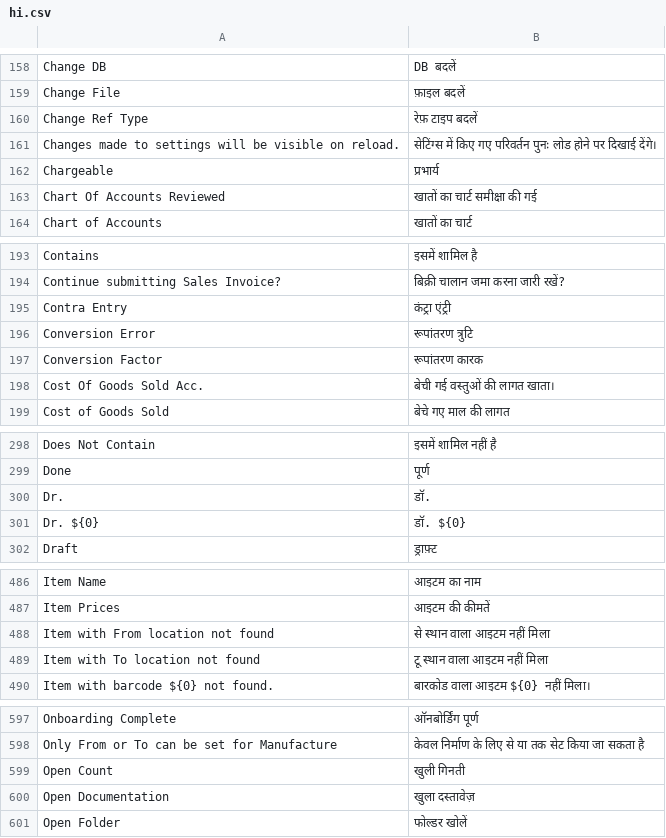
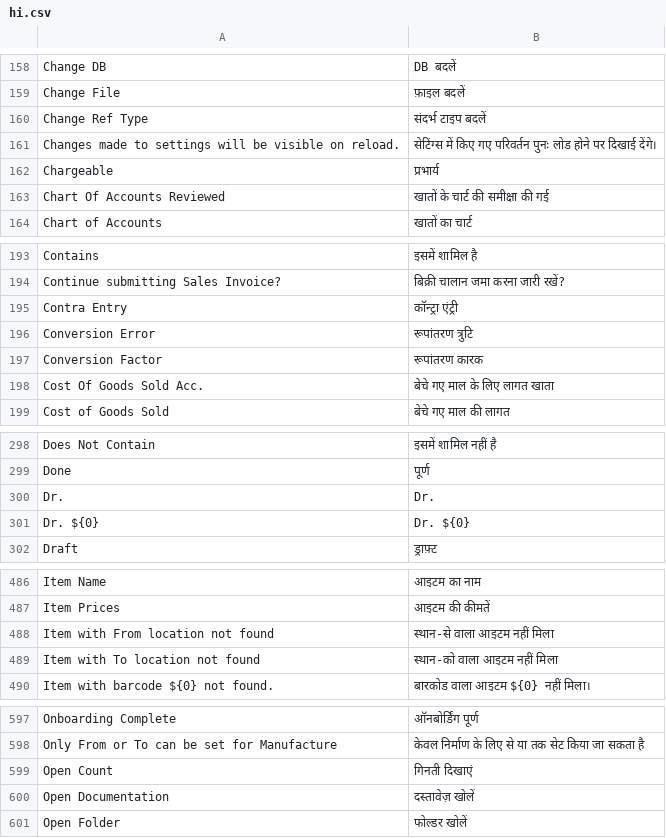
Before and after one commit to frappe/books, a CSV file: translations/hi.csv, drawn as a sheet; only a part is shown, gaps mark what is left out; the diff covers the shown part only.

```diff
--- a/translations/hi.csv
+++ b/translations/hi.csv
@@ -159,6 +159,6 @@ Change DB,DB बदलें
 Change File,फ़ाइल बदलें
-Change Ref Type,रेफ़ टाइप बदलें
+Change Ref Type,संदर्भ टाइप बदलें
 Changes made to settings will be visible on reload.,सेटिंग्स में किए गए परिवर्तन पुनः लोड होने पर दिखाई देंगे।
 Chargeable,प्रभार्य
-Chart Of Accounts Reviewed,खातों का चार्ट समीक्षा की गई
+Chart Of Accounts Reviewed,खातों के चार्ट की समीक्षा की गई
 Chart of Accounts,खातों का चार्ट
@@ -194,6 +194,6 @@ Contains,इसमें शामिल है
 Continue submitting Sales Invoice?,बिक्री चालान जमा करना जारी रखें?
-Contra Entry,कंट्रा एंट्री
+Contra Entry,कॉन्ट्रा एंट्री
 Conversion Error,रूपांतरण त्रुटि
 Conversion Factor,रूपांतरण कारक
-Cost Of Goods Sold Acc.,बेची गई वस्तुओं की लागत खाता।
+Cost Of Goods Sold Acc.,बेचे गए माल के लिए लागत खाता
 Cost of Goods Sold,बेचे गए माल की लागत
@@ -299,4 +299,4 @@ Does Not Contain,इसमें शामिल नहीं है
 Done,पूर्ण
-Dr.,डॉ.
-Dr. ${0},डॉ. ${0}
+Dr.,Dr.
+Dr. ${0},Dr. ${0}
 Draft,ड्राफ़्ट
@@ -487,4 +487,4 @@ Item Name,आइटम का नाम
 Item Prices,आइटम की कीमतें
-Item with From location not found,से स्थान वाला आइटम नहीं मिला
-Item with To location not found,टू स्थान वाला आइटम नहीं मिला
+Item with From location not found,स्थान-से वाला आइटम नहीं मिला
+Item with To location not found,स्थान-को वाला आइटम नहीं मिला
 Item with barcode ${0} not found.,बारकोड वाला आइटम ${0} नहीं मिला।
@@ -598,4 +598,4 @@ Onboarding Complete,ऑनबोर्डिंग पूर्ण
 Only From or To can be set for Manufacture,केवल निर्माण के लिए से या तक सेट किया जा सकता है
-Open Count,खुली गिनती
-Open Documentation,खुला दस्तावेज़
+Open Count,गिनती दिखाएं
+Open Documentation,दस्तावेज़ खोलें
 Open Folder,फोल्डर खोलें
```
Also changed, not shown: 27 edited cells elsewhere in this file.
